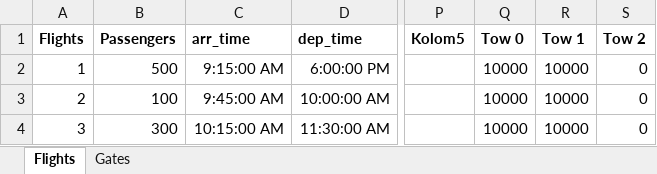
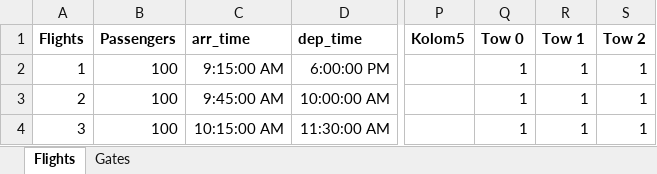
Before and after one commit to dschoon98/OperationsOptimization, an Excel workbook: dataset.xlsx, sheet Flights, drawn as a sheet; only a part is shown, gaps mark what is left out; values as stored, in another font and other column widths than the file's, no borders; table styles not drawn; the diff names each change by its address in the sheet, - before the commit and + after, or states it on an @@ line.

Commit message:
dataset

```diff
--- a/dataset.xlsx (sheet Flights)
+++ b/dataset.xlsx (sheet Flights)
-B2 (Passengers): 500
+B2 (Passengers): 100
-Q2:Q4 (Tow 0): 10000
+Q2:Q4 (Tow 0): 1
-R2:R4 (Tow 1): 10000
+R2:R4 (Tow 1): 1
-S2:S4 (Tow 2): 0
+S2:S4 (Tow 2): 1
-B4 (Passengers): 300
+B4 (Passengers): 100
```
